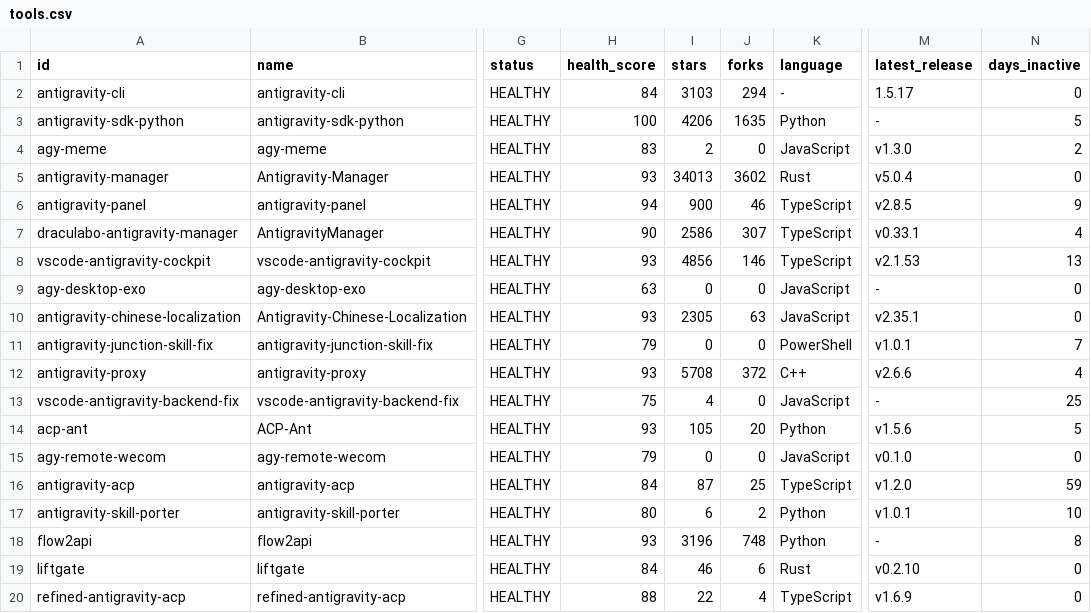
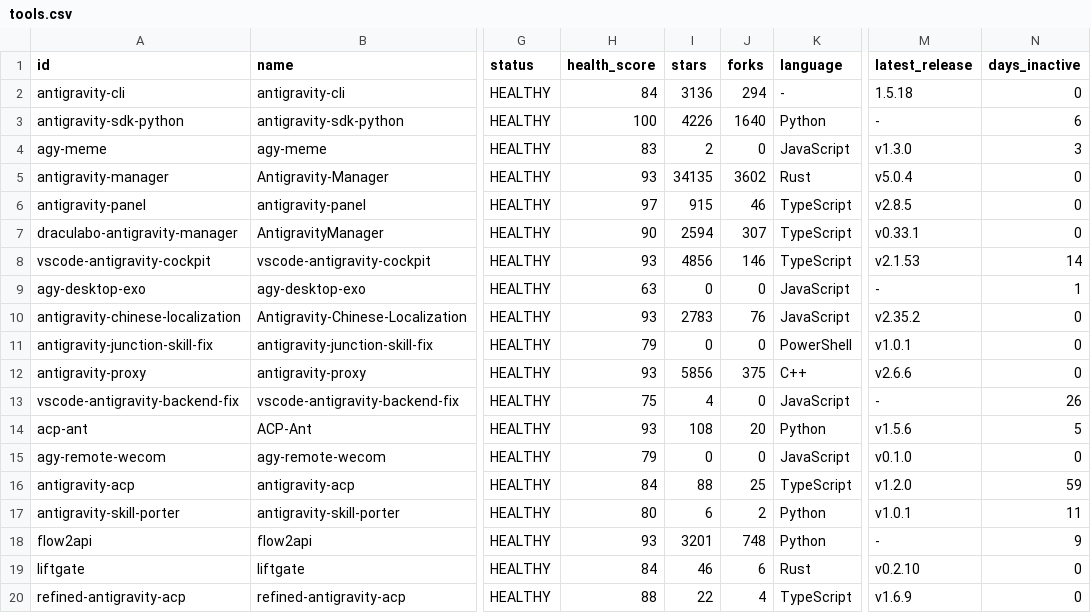
Before and after one commit to wllzhang/awesome-antigravity-tools, a CSV file: data/exports/tools.csv, drawn as a sheet; only a part is shown, gaps mark what is left out; the diff names each change by its address in the sheet, - before the commit and + after, or states it on an @@ line.

```diff
--- a/data/exports/tools.csv
+++ b/data/exports/tools.csv
-I2 (stars): 3103
+I2 (stars): 3136
-M2 (latest_release): 1.5.17
+M2 (latest_release): 1.5.18
-I3 (stars): 4206
+I3 (stars): 4226
-J3 (forks): 1635
+J3 (forks): 1640
-N3 (days_inactive): 5
+N3 (days_inactive): 6
-N4 (days_inactive): 2
+N4 (days_inactive): 3
-I5 (stars): 34013
+I5 (stars): 34135
-H6 (health_score): 94
+H6 (health_score): 97
-I6 (stars): 900
+I6 (stars): 915
-N6 (days_inactive): 9
+N6 (days_inactive): 0
-I7 (stars): 2586
+I7 (stars): 2594
-N7 (days_inactive): 4
+N7 (days_inactive): 0
-N8 (days_inactive): 13
+N8 (days_inactive): 14
-N9 (days_inactive): 0
+N9 (days_inactive): 1
-I10 (stars): 2305
+I10 (stars): 2783
-J10 (forks): 63
+J10 (forks): 76
-M10 (latest_release): v2.35.1
+M10 (latest_release): v2.35.2
-N11 (days_inactive): 7
+N11 (days_inactive): 0
-I12 (stars): 5708
+I12 (stars): 5856
-J12 (forks): 372
+J12 (forks): 375
-N12 (days_inactive): 4
+N12 (days_inactive): 0
-N13 (days_inactive): 25
+N13 (days_inactive): 26
-I14 (stars): 105
+I14 (stars): 108
-I16 (stars): 87
+I16 (stars): 88
-N17 (days_inactive): 10
+N17 (days_inactive): 11
-I18 (stars): 3196
+I18 (stars): 3201
-N18 (days_inactive): 8
+N18 (days_inactive): 9
```
Also changed, not shown: 12 other files.
